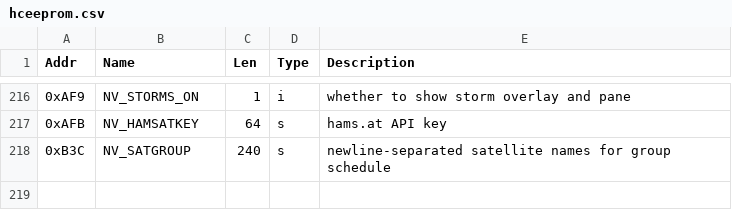
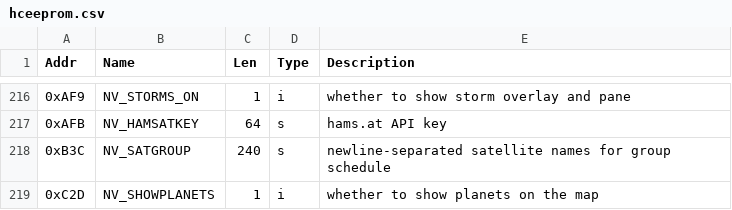
Before and after one commit to komacke/hamclock, a CSV file: doc/eeprom/hceeprom.csv, drawn as a sheet; only a part is shown, gaps mark what is left out.

Commit message:
Add support for displaying the 7 classical planets in our solar system with setup option and updated eeprom csv

```diff
--- a/doc/eeprom/hceeprom.csv
+++ b/doc/eeprom/hceeprom.csv
@@ -218 +218,2 @@ Addr,Name,Len,Type,Description
 0xB3C,NV_SATGROUP,240,s,newline-separated satellite names for group schedule
+0xC2D,NV_SHOWPLANETS,1,i,whether to show planets on the map
```
Also changed, not shown: 7 other files.
